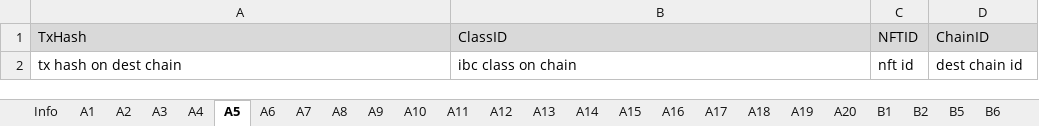
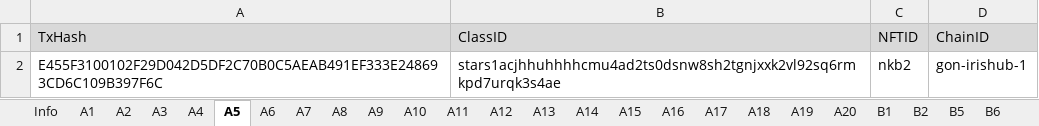
Before and after one commit to game-of-nfts/gon-evidence, an Excel workbook: anurg/evidence.xlsx, sheet A5, drawn as a sheet; values as stored, in another font and other column widths than the file's, no borders; removed rows and columns are numbered as before the commit, all else as after; the diff names each change by its address in the sheet, - before the commit and + after, or states it on an @@ line.

```diff
--- a/anurg/evidence.xlsx (sheet A5)
+++ b/anurg/evidence.xlsx (sheet A5)
-row 2: tx hash on dest chain | ibc class on chain | nft id | dest chain id
+row 2: E455F3100102F29D042D5DF2C70B0C5AEAB491EF333E248693CD6C109B397F6C | stars1acjhhuhhhhcmu4ad2ts0dsnw8sh2tgnjxxk2vl92sq6rmkpd7urqk3s4ae | nkb2 | gon-irishub-1
```
Also changed, not shown: sheet A2, sheet A3, sheet A4, sheet A6, sheet A1.
